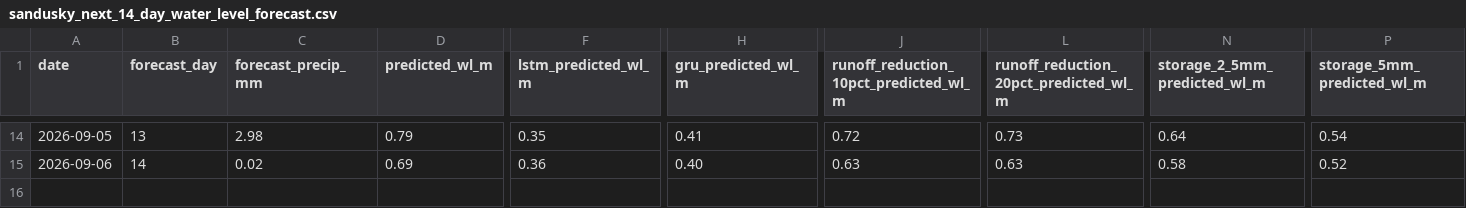
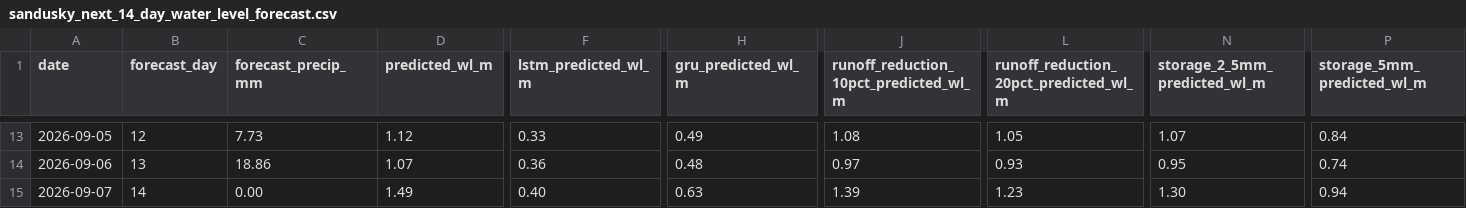
Before and after one commit to Babakd92/flood_ml, a CSV file: sandusky_next_14_day_water_level_forecast.csv, drawn as a sheet; only a part is shown, gaps mark what is left out; addresses are those after the commit; rows hold the shown columns only; the diff covers the shown part only; the diff names each change by its address in the sheet, - before the commit and + after, or states it on an @@ line.

```diff
--- a/sandusky_next_14_day_water_level_forecast.csv
+++ b/sandusky_next_14_day_water_level_forecast.csv
-B13 (forecast_day): 13
+B13 (forecast_day): 12
-C13 (forecast_precip_mm): 2.98
+C13 (forecast_precip_mm): 7.73
-D13 (predicted_wl_m): 0.79
+D13 (predicted_wl_m): 1.12
-F13 (lstm_predicted_wl_m): 0.35
+F13 (lstm_predicted_wl_m): 0.33
-H13 (gru_predicted_wl_m): 0.41
+H13 (gru_predicted_wl_m): 0.49
-J13: 0.72
+J13: 1.08
-L13: 0.73
+L13: 1.05
-N13 (storage_2_5mm_predicted_wl_m): 0.64
+N13 (storage_2_5mm_predicted_wl_m): 1.07
-P13 (storage_5mm_predicted_wl_m): 0.54
+P13 (storage_5mm_predicted_wl_m): 0.84
-B14 (forecast_day): 14
+B14 (forecast_day): 13
-C14 (forecast_precip_mm): 0.02
+C14 (forecast_precip_mm): 18.86
-D14 (predicted_wl_m): 0.69
+D14 (predicted_wl_m): 1.07
-H14 (gru_predicted_wl_m): 0.40
+H14 (gru_predicted_wl_m): 0.48
-J14: 0.63
+J14: 0.97
-L14: 0.63
+L14: 0.93
-N14 (storage_2_5mm_predicted_wl_m): 0.58
+N14 (storage_2_5mm_predicted_wl_m): 0.95
-P14 (storage_5mm_predicted_wl_m): 0.52
+P14 (storage_5mm_predicted_wl_m): 0.74
+row 15: 2026-09-07 | 14 | 0.00 | 1.49 | 0.40 | 0.63 | 1.39 | 1.23 | 1.30 | 0.94
```
Also changed, not shown: 1 removed row and 79 edited cells elsewhere in this file, huron_next_14_day_water_level_forecast.csv, huron_open_meteo_basin_average_precipitation.csv, 16 other files.
